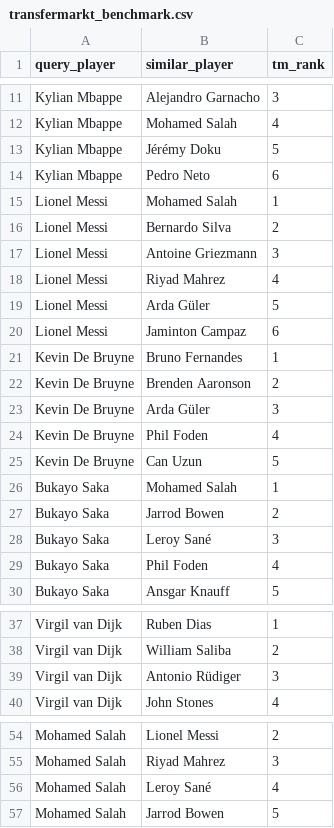
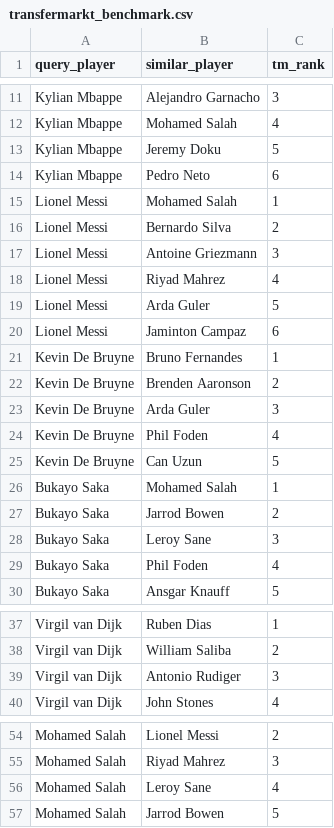
Before and after one commit to sina-778/footscout, a CSV file: data/raw/transfermarkt_benchmark.csv, drawn as a sheet; only a part is shown, gaps mark what is left out.

Commit message:
Fix duplicate players (Mbappe/Mbappe'), rebuild embeddings, update evaluation results
- Deduplicated 65 accent-based duplicate rows (e.g., 'Mbappe' vs 'Mbappé')
- Dataset: 1539 -> 1474 unique players
- Rebuilt all embeddings (stat, text, hybrid) for new dataset size
- Regenerated evaluation benchmark
- Updated README and workflow docs with new metrics
- Query player no longer appears in own recommendations

```diff
--- a/data/raw/transfermarkt_benchmark.csv
+++ b/data/raw/transfermarkt_benchmark.csv
@@ -12,3 +12,3 @@ Kylian Mbappe,Alejandro Garnacho,3
 Kylian Mbappe,Mohamed Salah,4
-Kylian Mbappe,Jérémy Doku,5
+Kylian Mbappe,Jeremy Doku,5
 Kylian Mbappe,Pedro Neto,6
@@ -18,3 +18,3 @@ Lionel Messi,Antoine Griezmann,3
 Lionel Messi,Riyad Mahrez,4
-Lionel Messi,Arda Güler,5
+Lionel Messi,Arda Guler,5
 Lionel Messi,Jaminton Campaz,6
@@ -22,3 +22,3 @@ Kevin De Bruyne,Bruno Fernandes,1
 Kevin De Bruyne,Brenden Aaronson,2
-Kevin De Bruyne,Arda Güler,3
+Kevin De Bruyne,Arda Guler,3
 Kevin De Bruyne,Phil Foden,4
@@ -27,3 +27,3 @@ Bukayo Saka,Mohamed Salah,1
 Bukayo Saka,Jarrod Bowen,2
-Bukayo Saka,Leroy Sané,3
+Bukayo Saka,Leroy Sane,3
 Bukayo Saka,Phil Foden,4
@@ -38,3 +38,3 @@ Virgil van Dijk,Ruben Dias,1
 Virgil van Dijk,William Saliba,2
-Virgil van Dijk,Antonio Rüdiger,3
+Virgil van Dijk,Antonio Rudiger,3
 Virgil van Dijk,John Stones,4
@@ -55,3 +55,3 @@ Mohamed Salah,Lionel Messi,2
 Mohamed Salah,Riyad Mahrez,3
-Mohamed Salah,Leroy Sané,4
+Mohamed Salah,Leroy Sane,4
 Mohamed Salah,Jarrod Bowen,5
```
Also changed, not shown: 8 other files.
